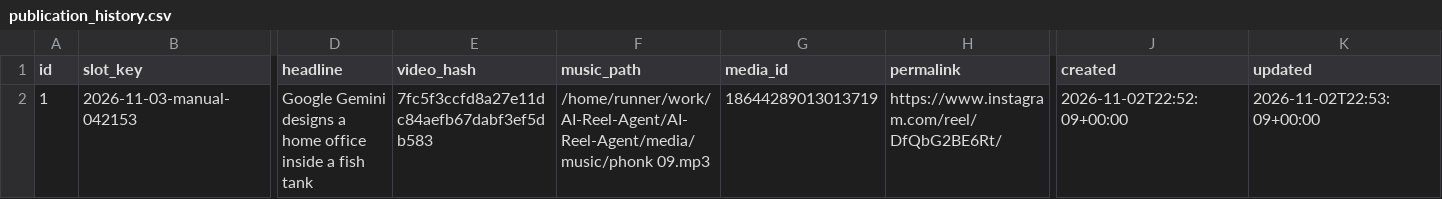
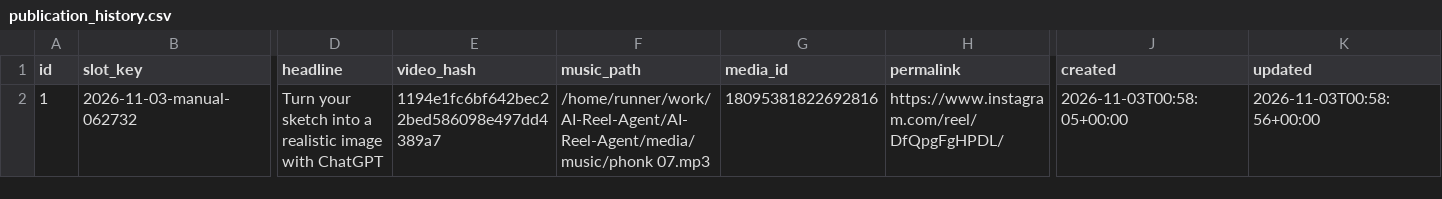
Before and after one commit to harshwardhansharma7005-crypto/AI-Reel-Agent, a CSV file: history/publication_history.csv, drawn as a sheet; only a part is shown, gaps mark what is left out; the diff names each change by its address in the sheet, - before the commit and + after, or states it on an @@ line.

Commit message:
Update publication history [skip ci]

```diff
--- a/history/publication_history.csv
+++ b/history/publication_history.csv
-B2 (slot_key): 2026-11-03-manual-042153
+B2 (slot_key): 2026-11-03-manual-062732
-D2 (headline): Google Gemini designs a home office inside a fish tank
+D2 (headline): Turn your sketch into a realistic image with ChatGPT
-E2 (video_hash): 7fc5f3ccfd8a27e11dc84aefb67dabf3ef5db583
+E2 (video_hash): 1194e1fc6bf642bec22bed586098e497dd4389a7
-F2 (music_path): /home/runner/work/AI-Reel-Agent/AI-Reel-Agent/media/music/phonk 09.mp3
+F2 (music_path): /home/runner/work/AI-Reel-Agent/AI-Reel-Agent/media/music/phonk 07.mp3
-G2 (media_id): 18644289013013719
+G2 (media_id): 18095381822692816
-H2 (permalink): https://www.instagram.com/reel/DfQbG2BE6Rt/
+H2 (permalink): https://www.instagram.com/reel/DfQpgFgHPDL/
-J2 (created): 2026-11-02T22:52:09+00:00
+J2 (created): 2026-11-03T00:58:05+00:00
-K2 (updated): 2026-11-02T22:53:09+00:00
+K2 (updated): 2026-11-03T00:58:56+00:00
```
